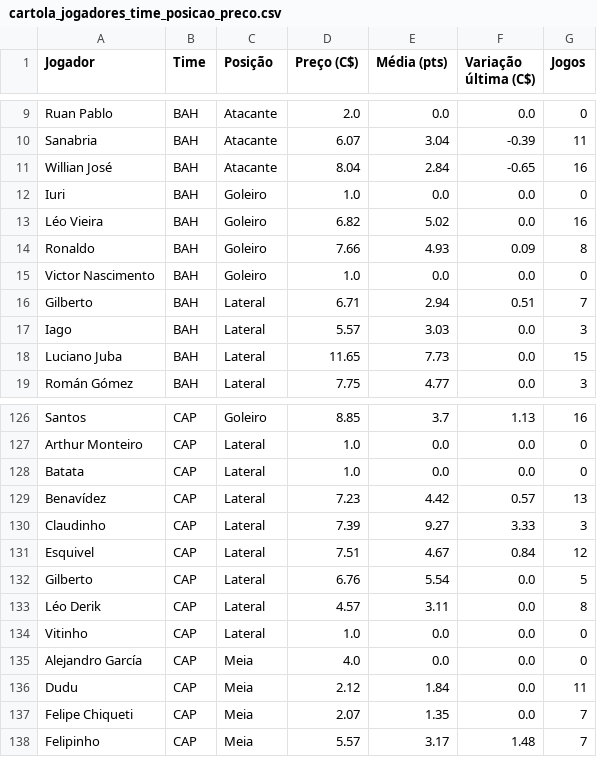
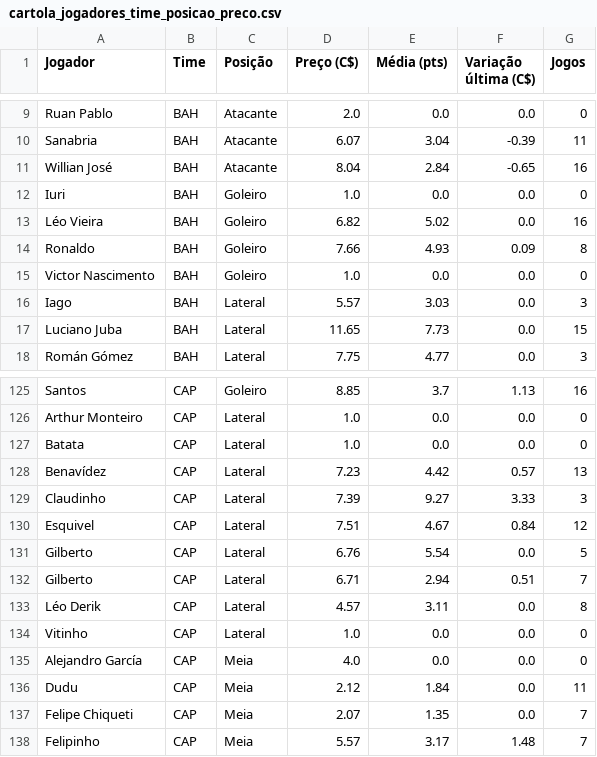
Before and after one commit to renatovarges/Live-TCC-Projeto-FInal, a CSV file: cartola_jogadores_time_posicao_preco.csv, drawn as a sheet; only a part is shown, gaps mark what is left out; removed rows and columns are numbered as before the commit, all else as after; the diff names each change by its address in the sheet, - before the commit and + after, or states it on an @@ line.

```diff
--- a/cartola_jogadores_time_posicao_preco.csv
+++ b/cartola_jogadores_time_posicao_preco.csv
-row 16: Gilberto | BAH | Lateral | 6.71 | 2.94 | 0.51 | 7
+row 132: Gilberto | CAP | Lateral | 6.71 | 2.94 | 0.51 | 7
```
